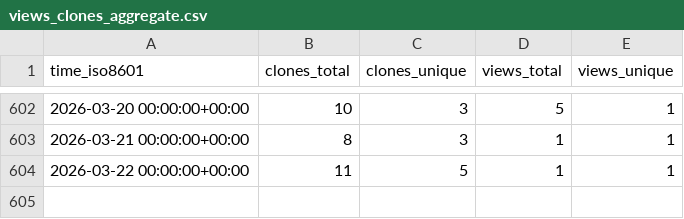
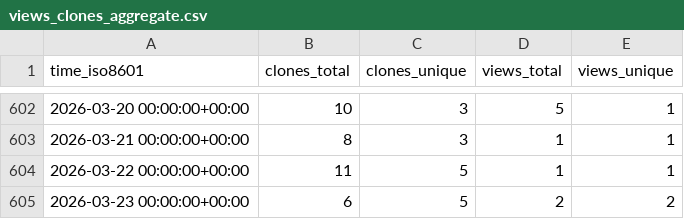
Before and after one commit to zellerlab/cayman, a CSV file: zellerlab/cayman/ghrs-data/views_clones_aggregate.csv, drawn as a sheet; only a part is shown, gaps mark what is left out.

```diff
--- a/zellerlab/cayman/ghrs-data/views_clones_aggregate.csv
+++ b/zellerlab/cayman/ghrs-data/views_clones_aggregate.csv
@@ -604 +604,2 @@ time_iso8601,clones_total,clones_unique,views_total,views_unique
 2026-03-22 00:00:00+00:00,11,5,1,1
+2026-03-23 00:00:00+00:00,6,5,2,2
```
Also changed, not shown: 1 other file.
